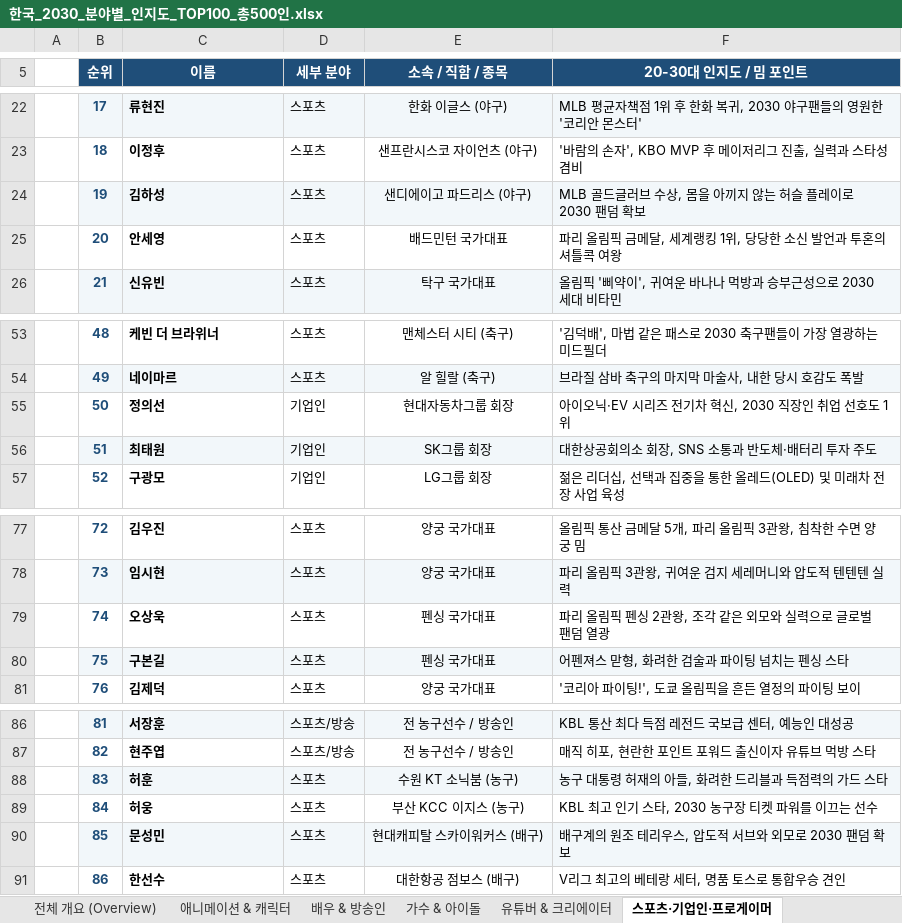
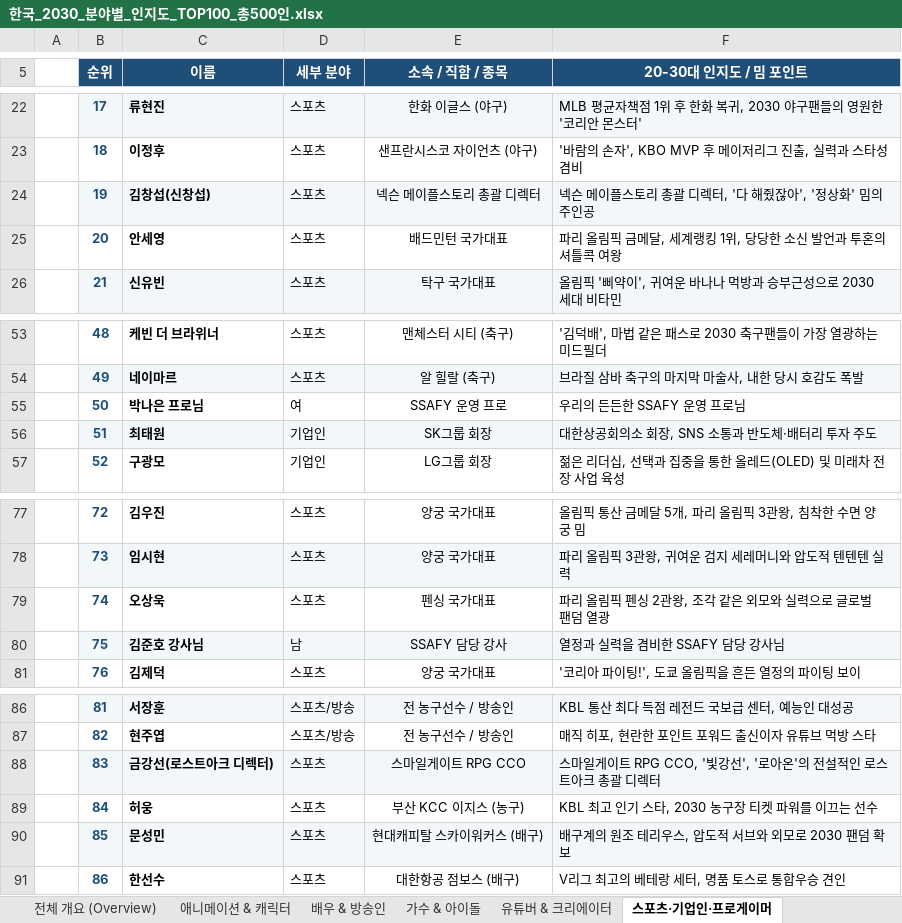
Before and after one commit to gudtjq32450/ssafyday, an Excel workbook: 한국_2030_분야별_인지도_TOP100_총500인.xlsx, sheet 스포츠·기업인·프로게이머, drawn as a sheet; only a part is shown, gaps mark what is left out; values as stored, in another font and other column widths than the file's, no borders; the diff names each change by its address in the sheet, - before the commit and + after, or states it on an @@ line.

```diff
--- a/한국_2030_분야별_인지도_TOP100_총500인.xlsx (sheet 스포츠·기업인·프로게이머)
+++ b/한국_2030_분야별_인지도_TOP100_총500인.xlsx (sheet 스포츠·기업인·프로게이머)
-C24 (이름): 김하성
+C24 (이름): 김창섭(신창섭)
-E24 (소속 / 직함 / 종목): 샌디에이고 파드리스 (야구)
+E24 (소속 / 직함 / 종목): 넥슨 메이플스토리 총괄 디렉터
-F24 (20-30대 인지도 / 밈 포인트): MLB 골드글러브 수상, 몸을 아끼지 않는 허슬 플레이로 2030 팬덤 확보
+F24 (20-30대 인지도 / 밈 포인트): 넥슨 메이플스토리 총괄 디렉터, '다 해줬잖아', '정상화' 밈의 주인공
-C55 (이름): 정의선
+C55 (이름): 박나은 프로님
-D55 (세부 분야): 기업인
+D55 (세부 분야): 여
-E55 (소속 / 직함 / 종목): 현대자동차그룹 회장
+E55 (소속 / 직함 / 종목): SSAFY 운영 프로
-F55 (20-30대 인지도 / 밈 포인트): 아이오닉·EV 시리즈 전기차 혁신, 2030 직장인 취업 선호도 1위
+F55 (20-30대 인지도 / 밈 포인트): 우리의 든든한 SSAFY 운영 프로님
-C80 (이름): 구본길
+C80 (이름): 김준호 강사님
-D80 (세부 분야): 스포츠
+D80 (세부 분야): 남
-E80 (소속 / 직함 / 종목): 펜싱 국가대표
+E80 (소속 / 직함 / 종목): SSAFY 담당 강사
-F80 (20-30대 인지도 / 밈 포인트): 어펜져스 맏형, 화려한 검술과 파이팅 넘치는 펜싱 스타
+F80 (20-30대 인지도 / 밈 포인트): 열정과 실력을 겸비한 SSAFY 담당 강사님
-C88 (이름): 허훈
+C88 (이름): 금강선(로스트아크 디렉터)
-E88 (소속 / 직함 / 종목): 수원 KT 소닉붐 (농구)
+E88 (소속 / 직함 / 종목): 스마일게이트 RPG CCO
-F88 (20-30대 인지도 / 밈 포인트): 농구 대통령 허재의 아들, 화려한 드리블과 득점력의 가드 스타
+F88 (20-30대 인지도 / 밈 포인트): 스마일게이트 RPG CCO, '빛강선', '로아온'의 전설적인 로스트아크 총괄 디렉터
```
Also changed, not shown: sheet 애니메이션 & 캐릭터, sheet 유튜버 & 크리에이터, 인물퀴즈_MC진행용_정답표.xlsx, 인물퀴즈_MC진행용_정답표_v2.xlsx, 18 other files.
